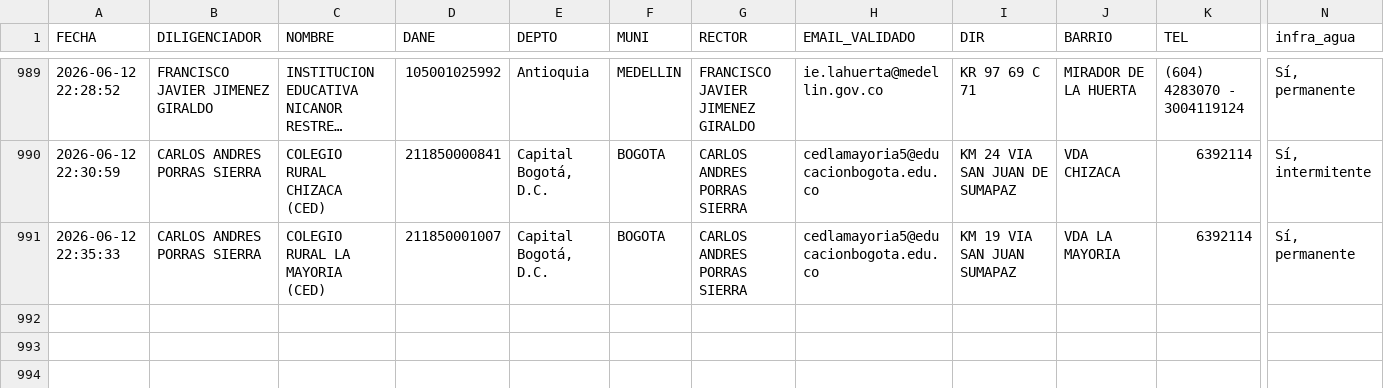
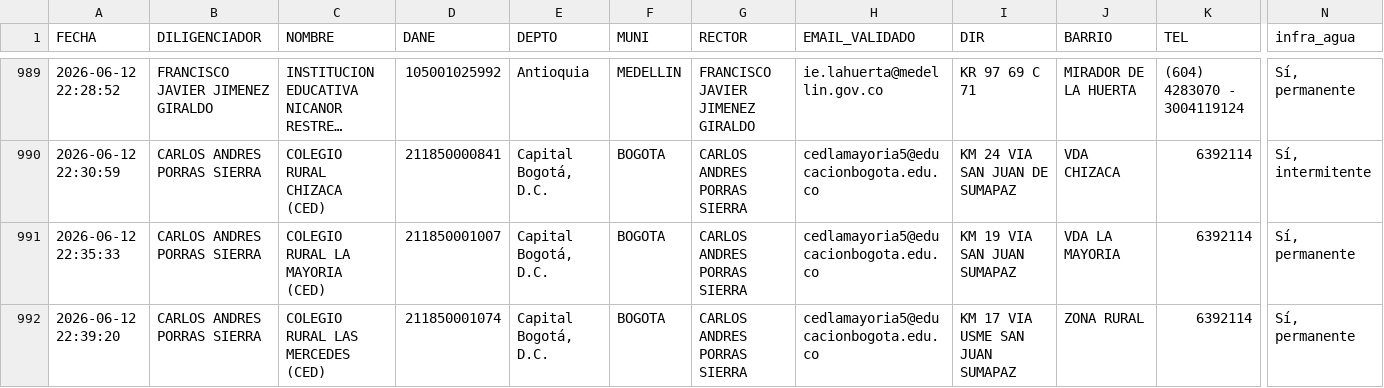
Before and after one commit to maoreyc-sketch/Encuesta_Calidad, a CSV file: Consolidado_Encuestas_MEN.csv, drawn as a sheet; only a part is shown, gaps mark what is left out; long unchanged cells end in …; rows hold the shown columns only; the diff names each change by its address in the sheet, - before the commit and + after, or states it on an @@ line.

Commit message:
Encuesta registrada 2026-06-12 22:39

```diff
--- a/Consolidado_Encuestas_MEN.csv
+++ b/Consolidado_Encuestas_MEN.csv
+row 992: 2026-06-12 22:39:20 | CARLOS ANDRES PORRAS SIERRA | COLEGIO RURAL LAS MERCEDES (CED) | 211850001074 | Capital Bogotá, D.C. | BOGOTA | CARLOS ANDRES PORRAS SIERRA | cedlamayoria5@educacionbogota.edu.co | KM 17 VIA USME SAN JUAN SUMAPAZ | ZONA RURAL | 6392114 | Sí, permanente
```
